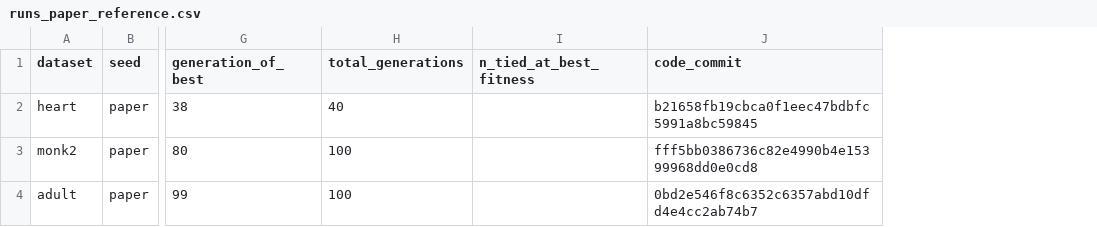
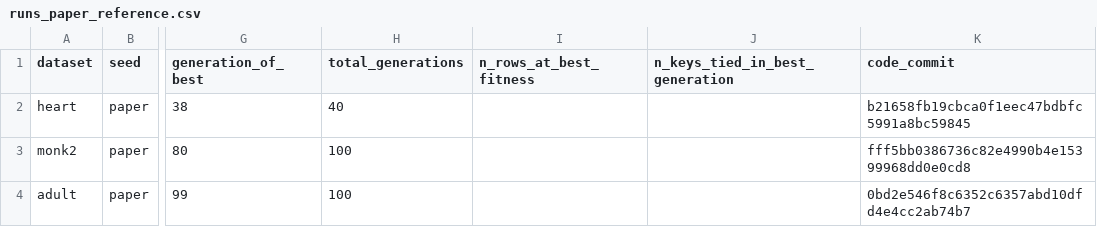
Before and after one commit to mikethemerry/explaneat, a CSV file: experiments/10seed/runs_paper_reference.csv, drawn as a sheet; only a part is shown, gaps mark what is left out; removed rows and columns are numbered as before the commit, all else as after; the diff names each change by its address in the sheet, - before the commit and + after, or states it on an @@ line.

```diff
--- a/experiments/10seed/runs_paper_reference.csv
+++ b/experiments/10seed/runs_paper_reference.csv
-column I (n_tied_at_best_fitness), empty
+column I (n_rows_at_best_fitness), empty
+column J (n_keys_tied_in_best_generation), empty
```
Also changed, not shown: experiments/10seed/runs.csv, experiments/10seed/runs_heart100.csv, 5 other files.
